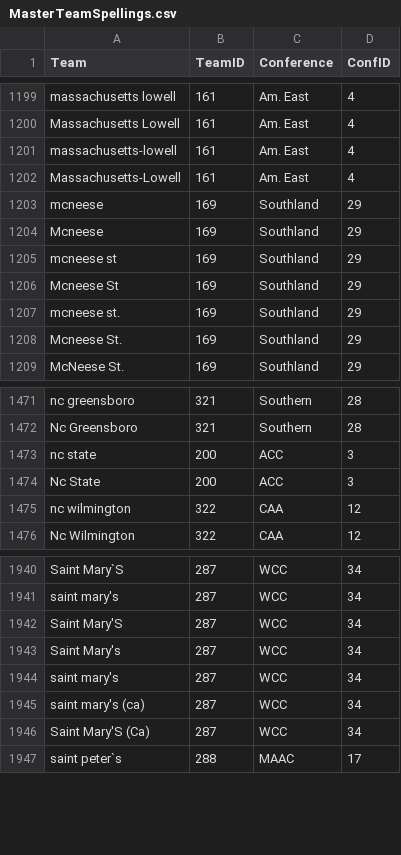
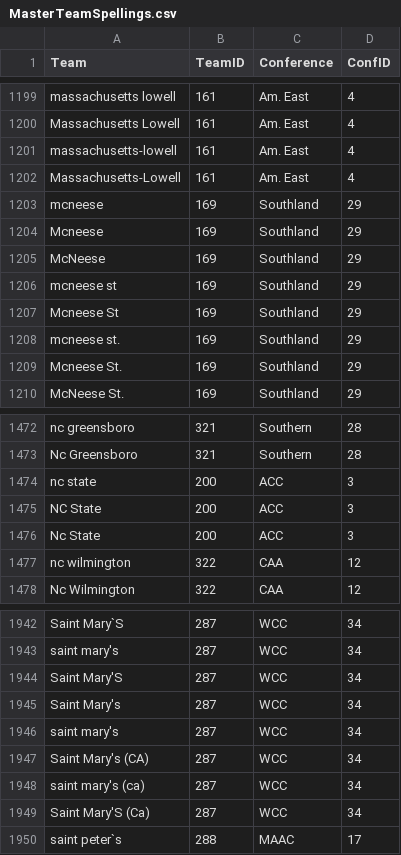
Before and after one commit to jameskemper/wreckem_model, a CSV file: Data/MasterTeamSpellings.csv, drawn as a sheet; only a part is shown, gaps mark what is left out.

```diff
--- a/Data/MasterTeamSpellings.csv
+++ b/Data/MasterTeamSpellings.csv
@@ -1204,2 +1204,3 @@ mcneese,169,Southland,29
 Mcneese,169,Southland,29
+McNeese,169,Southland,29
 mcneese st,169,Southland,29
@@ -1473,2 +1474,3 @@ Nc Greensboro,321,Southern,28
 nc state,200,ACC,3
+NC State,200,ACC,3
 Nc State,200,ACC,3
@@ -1944,2 +1946,3 @@ Saint Mary's,287,WCC,34
 saint mary's,287,WCC,34
+Saint Mary's (CA),287,WCC,34
 saint mary's (ca),287,WCC,34
```
Also changed, not shown: Data/MSeeds_2024.csv.
